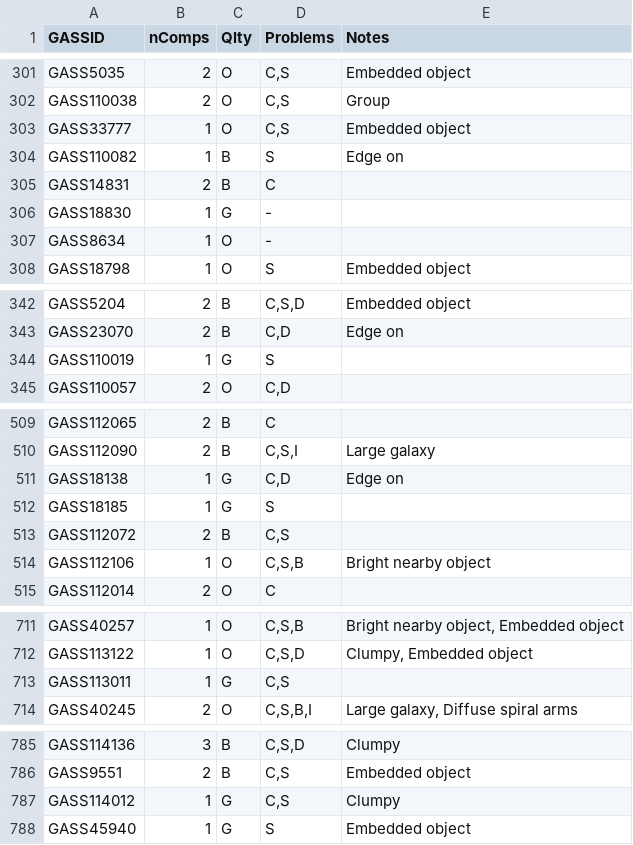
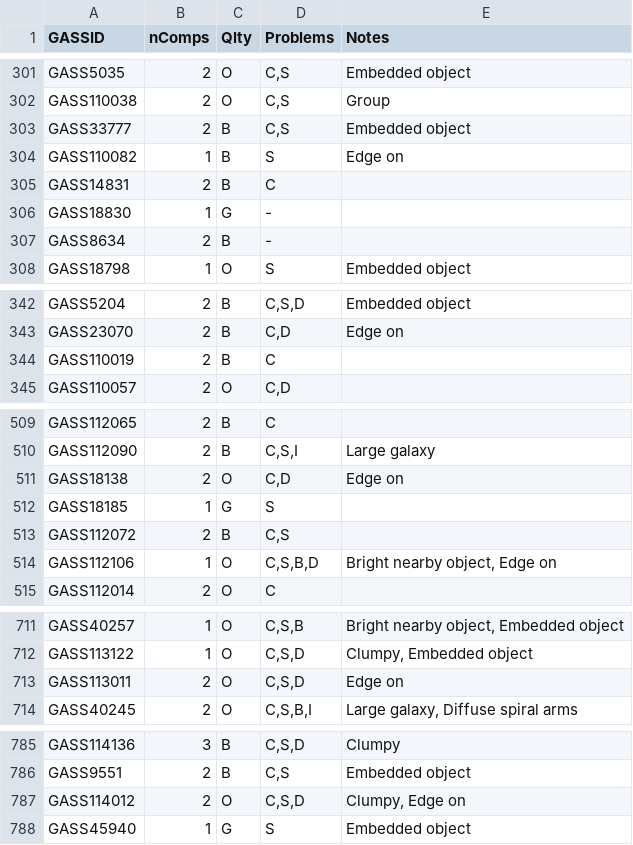
Before and after one commit to AstroRobin/xGASS-decomposition, a CSV file: FitToDate_QualityControl.csv, drawn as a sheet; only a part is shown, gaps mark what is left out; the diff covers the shown part only.

Commit message:
Re-analysed some 1D fits
Re-analysed the 1D fits for quality control and found that many galaxies within nSer between 1.75 and 3.0 were spuriously assigned as good 1D fits. In reality, many of these were more likely to be double component fits or were difficult galaxies to fit due to being edge on.

```diff
--- a/FitToDate_QualityControl.csv
+++ b/FitToDate_QualityControl.csv
@@ -302,3 +302,3 @@ GASS5035,2,O,"C,S",Embedded object
 GASS110038,2,O,"C,S",Group
-GASS33777,1,O,"C,S",Embedded object
+GASS33777,2,B,"C,S",Embedded object
 GASS110082,1,B,S,Edge on
@@ -306,3 +306,3 @@ GASS14831,2,B,C,
 GASS18830,1,G,-,
-GASS8634,1,O,-,
+GASS8634,2,B,-,
 GASS18798,1,O,S,Embedded object
@@ -343,3 +343,3 @@ GASS5204,2,B,"C,S,D",Embedded object
 GASS23070,2,B,"C,D",Edge on
-GASS110019,1,G,S,
+GASS110019,2,B,C,
 GASS110057,2,O,"C,D",
@@ -510,6 +510,6 @@ GASS112065,2,B,C,
 GASS112090,2,B,"C,S,I",Large galaxy
-GASS18138,1,G,"C,D",Edge on
+GASS18138,2,O,"C,D",Edge on
 GASS18185,1,G,S,
 GASS112072,2,B,"C,S",
-GASS112106,1,O,"C,S,B",Bright nearby object
+GASS112106,1,O,"C,S,B,D","Bright nearby object, Edge on"
 GASS112014,2,O,C,
@@ -712,3 +712,3 @@ GASS40257,1,O,"C,S,B","Bright nearby object, Embedded object"
 GASS113122,1,O,"C,S,D","Clumpy, Embedded object"
-GASS113011,1,G,"C,S",
+GASS113011,2,O,"C,S,D",Edge on
 GASS40245,2,O,"C,S,B,I","Large galaxy, Diffuse spiral arms"
@@ -786,3 +786,3 @@ GASS114136,3,B,"C,S,D",Clumpy
 GASS9551,2,B,"C,S",Embedded object
-GASS114012,1,G,"C,S",Clumpy
+GASS114012,2,O,"C,S,D","Clumpy, Edge on"
 GASS45940,1,G,S,Embedded object
```
Also changed, not shown: 54 edited cells elsewhere in this file.
